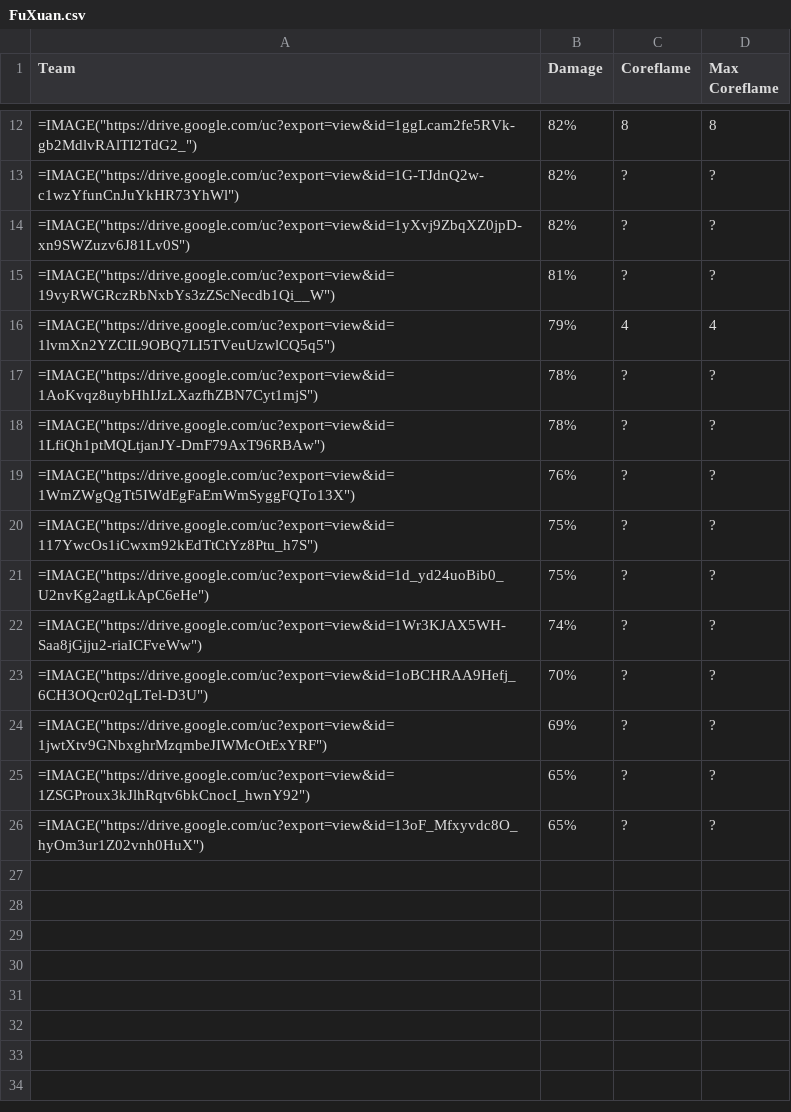
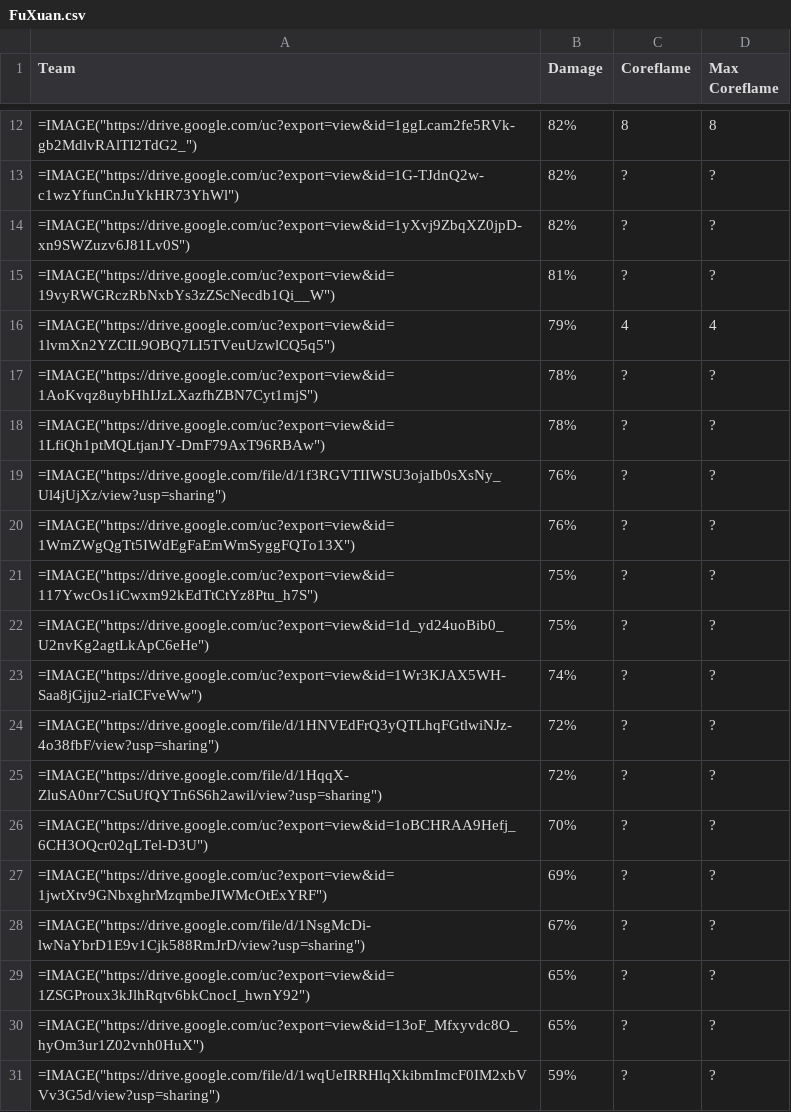
Before and after one commit to farm-zaq/Phainon_Calcs, a CSV file: output/csvs/FuXuan.csv, drawn as a sheet; only a part is shown, gaps mark what is left out.

```diff
--- a/output/csvs/FuXuan.csv
+++ b/output/csvs/FuXuan.csv
@@ -18,2 +18,3 @@ Team,Damage,Coreflame,Max Coreflame
 =IMAGE("https://drive.google.com/uc?export=view&id=1LfiQh1ptMQLtjanJY-DmF79AxT96RBAw"),78%,?,?
+=IMAGE("https://drive.google.com/file/d/1f3RGVTIIWSU3ojaIb0sXsNy_Ul4jUjXz/view?usp=sharing"),76%,?,?
 =IMAGE("https://drive.google.com/uc?export=view&id=1WmZWgQgTt5IWdEgFaEmWmSyggFQTo13X"),76%,?,?
@@ -22,5 +23,9 @@ Team,Damage,Coreflame,Max Coreflame
 =IMAGE("https://drive.google.com/uc?export=view&id=1Wr3KJAX5WH-Saa8jGjju2-riaICFveWw"),74%,?,?
+=IMAGE("https://drive.google.com/file/d/1HNVEdFrQ3yQTLhqFGtlwiNJz-4o38fbF/view?usp=sharing"),72%,?,?
+=IMAGE("https://drive.google.com/file/d/1HqqX-ZluSA0nr7CSuUfQYTn6S6h2awil/view?usp=sharing"),72%,?,?
 =IMAGE("https://drive.google.com/uc?export=view&id=1oBCHRAA9Hefj_6CH3OQcr02qLTel-D3U"),70%,?,?
 =IMAGE("https://drive.google.com/uc?export=view&id=1jwtXtv9GNbxghrMzqmbeJIWMcOtExYRF"),69%,?,?
+=IMAGE("https://drive.google.com/file/d/1NsgMcDi-lwNaYbrD1E9v1Cjk588RmJrD/view?usp=sharing"),67%,?,?
 =IMAGE("https://drive.google.com/uc?export=view&id=1ZSGProux3kJlhRqtv6bkCnocI_hwnY92"),65%,?,?
 =IMAGE("https://drive.google.com/uc?export=view&id=13oF_Mfxyvdc8O_hyOm3ur1Z02vnh0HuX"),65%,?,?
+=IMAGE("https://drive.google.com/file/d/1wqUeIRRHlqXkibmImcF0IM2xbVVv3G5d/view?usp=sharing"),59%,?,?
```
Also changed, not shown: output/csvs/Aventurine.csv, output/csvs/Gallagher.csv, 7 other files.
